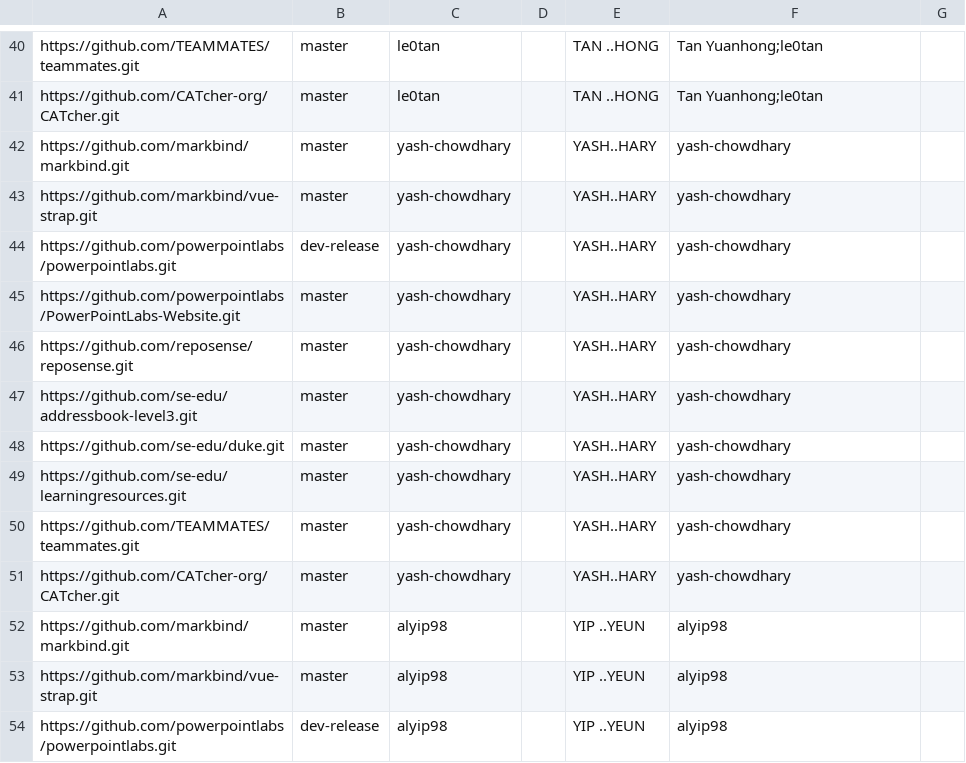
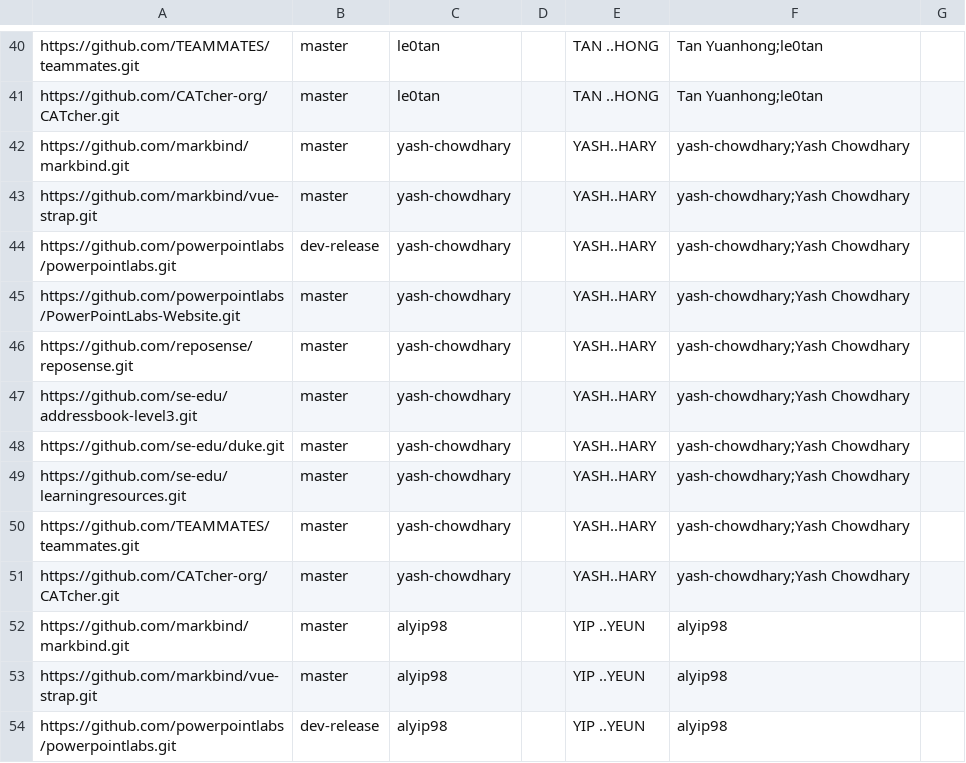
Before and after one commit to nus-cs3281/2020-dashboard, a CSV file: configs/author-config.csv, drawn as a sheet; only a part is shown, gaps mark what is left out.

```diff
--- a/configs/author-config.csv
+++ b/configs/author-config.csv
@@ -41,12 +41,12 @@ https://github.com/TEAMMATES/teammates.git,master,le0tan,,TAN ..HONG,Tan Yuanhon
 https://github.com/CATcher-org/CATcher.git,master,le0tan,,TAN ..HONG,Tan Yuanhong;le0tan,
-https://github.com/markbind/markbind.git,master,yash-chowdhary,,YASH..HARY,yash-chowdhary,
-https://github.com/markbind/vue-strap.git,master,yash-chowdhary,,YASH..HARY,yash-chowdhary,
-https://github.com/powerpointlabs/powerpointlabs.git,dev-release,yash-chowdhary,,YASH..HARY,yash-chowdhary,
-https://github.com/powerpointlabs/PowerPointLabs-Website.git,master,yash-chowdhary,,YASH..HARY,yash-chowdhary,
-https://github.com/reposense/reposense.git,master,yash-chowdhary,,YASH..HARY,yash-chowdhary,
-https://github.com/se-edu/addressbook-level3.git,master,yash-chowdhary,,YASH..HARY,yash-chowdhary,
-https://github.com/se-edu/duke.git,master,yash-chowdhary,,YASH..HARY,yash-chowdhary,
-https://github.com/se-edu/learningresources.git,master,yash-chowdhary,,YASH..HARY,yash-chowdhary,
-https://github.com/TEAMMATES/teammates.git,master,yash-chowdhary,,YASH..HARY,yash-chowdhary,
-https://github.com/CATcher-org/CATcher.git,master,yash-chowdhary,,YASH..HARY,yash-chowdhary,
+https://github.com/markbind/markbind.git,master,yash-chowdhary,,YASH..HARY,yash-chowdhary;Yash Chowdhary,
+https://github.com/markbind/vue-strap.git,master,yash-chowdhary,,YASH..HARY,yash-chowdhary;Yash Chowdhary,
+https://github.com/powerpointlabs/powerpointlabs.git,dev-release,yash-chowdhary,,YASH..HARY,yash-chowdhary;Yash Chowdhary,
+https://github.com/powerpointlabs/PowerPointLabs-Website.git,master,yash-chowdhary,,YASH..HARY,yash-chowdhary;Yash Chowdhary,
+https://github.com/reposense/reposense.git,master,yash-chowdhary,,YASH..HARY,yash-chowdhary;Yash Chowdhary,
+https://github.com/se-edu/addressbook-level3.git,master,yash-chowdhary,,YASH..HARY,yash-chowdhary;Yash Chowdhary,
+https://github.com/se-edu/duke.git,master,yash-chowdhary,,YASH..HARY,yash-chowdhary;Yash Chowdhary,
+https://github.com/se-edu/learningresources.git,master,yash-chowdhary,,YASH..HARY,yash-chowdhary;Yash Chowdhary,
+https://github.com/TEAMMATES/teammates.git,master,yash-chowdhary,,YASH..HARY,yash-chowdhary;Yash Chowdhary,
+https://github.com/CATcher-org/CATcher.git,master,yash-chowdhary,,YASH..HARY,yash-chowdhary;Yash Chowdhary,
 https://github.com/markbind/markbind.git,master,alyip98,,YIP ..YEUN,alyip98,
```
Also changed, not shown: 1 other file.
